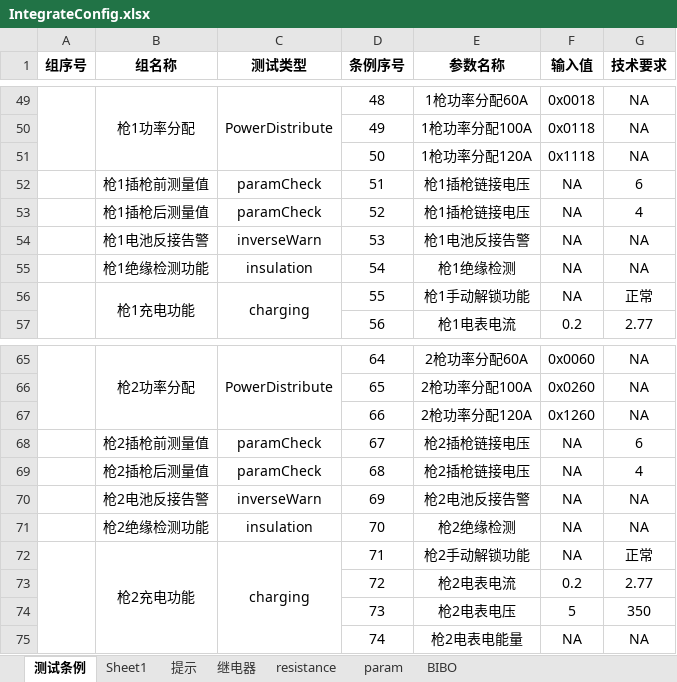
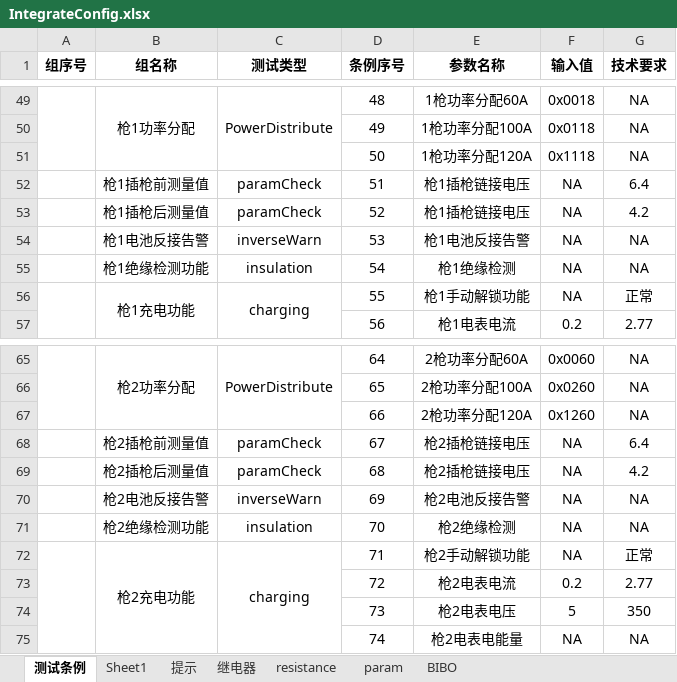
Before and after one commit to newdoublefish/mcmctestsys, an Excel workbook: config/project/Integrate_120KW_megmeet_new/IntegrateConfig.xlsx, sheet 测试条例, drawn as a sheet; only a part is shown, gaps mark what is left out; values as stored, in another font and other column widths than the file's, no borders; the diff names each change by its address in the sheet, - before the commit and + after, or states it on an @@ line.

```diff
--- a/config/project/Integrate_120KW_megmeet_new/IntegrateConfig.xlsx (sheet 测试条例)
+++ b/config/project/Integrate_120KW_megmeet_new/IntegrateConfig.xlsx (sheet 测试条例)
-G52 (技术要求): 6
+G52 (技术要求): 6.4
-G53 (技术要求): 4
+G53 (技术要求): 4.2
-G68 (技术要求): 6
+G68 (技术要求): 6.4
-G69 (技术要求): 4
+G69 (技术要求): 4.2
```
Also changed, not shown: 6 other files.
